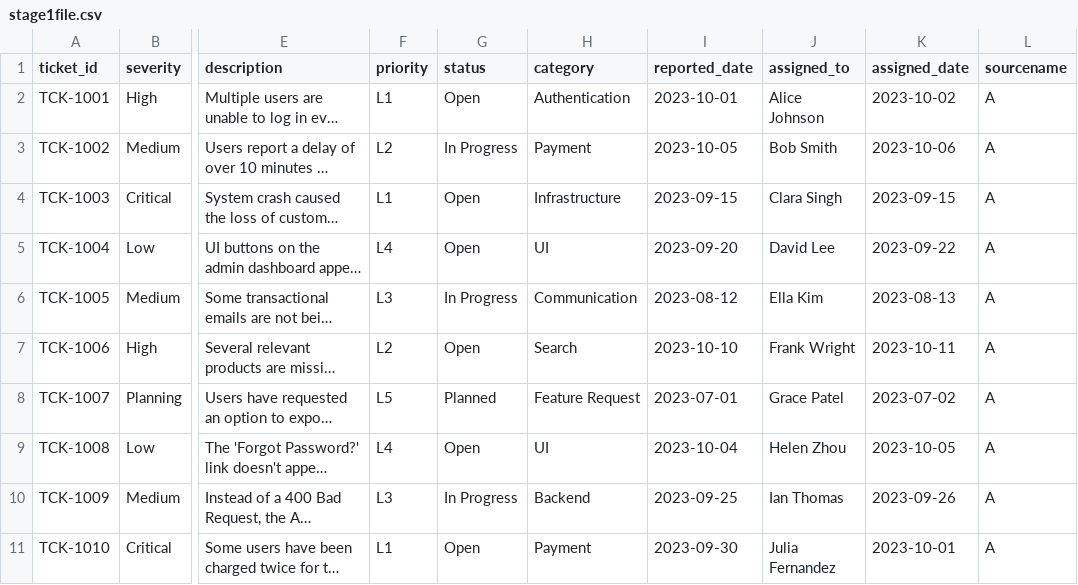
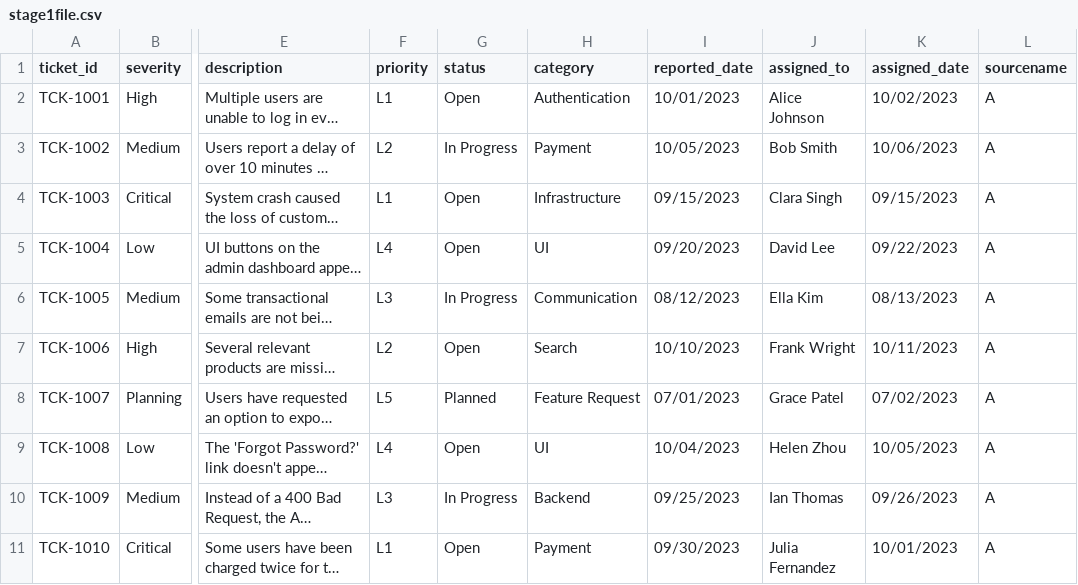
Before and after one commit to srinipalli/beta-data-pipeline, a CSV file: csv_input/stage1file.csv, drawn as a sheet; only a part is shown, gaps mark what is left out; long unchanged cells end in …; the diff names each change by its address in the sheet, - before the commit and + after, or states it on an @@ line.

```diff
--- a/csv_input/stage1file.csv
+++ b/csv_input/stage1file.csv
-I2 (reported_date): 2023-10-01
+I2 (reported_date): 10/01/2023
-K2 (assigned_date): 2023-10-02
+K2 (assigned_date): 10/02/2023
-I3 (reported_date): 2023-10-05
+I3 (reported_date): 10/05/2023
-K3 (assigned_date): 2023-10-06
+K3 (assigned_date): 10/06/2023
-I4 (reported_date): 2023-09-15
+I4 (reported_date): 09/15/2023
-K4 (assigned_date): 2023-09-15
+K4 (assigned_date): 09/15/2023
-I5 (reported_date): 2023-09-20
+I5 (reported_date): 09/20/2023
-K5 (assigned_date): 2023-09-22
+K5 (assigned_date): 09/22/2023
-I6 (reported_date): 2023-08-12
+I6 (reported_date): 08/12/2023
-K6 (assigned_date): 2023-08-13
+K6 (assigned_date): 08/13/2023
-I7 (reported_date): 2023-10-10
+I7 (reported_date): 10/10/2023
-K7 (assigned_date): 2023-10-11
+K7 (assigned_date): 10/11/2023
-I8 (reported_date): 2023-07-01
+I8 (reported_date): 07/01/2023
-K8 (assigned_date): 2023-07-02
+K8 (assigned_date): 07/02/2023
-I9 (reported_date): 2023-10-04
+I9 (reported_date): 10/04/2023
-K9 (assigned_date): 2023-10-05
+K9 (assigned_date): 10/05/2023
-I10 (reported_date): 2023-09-25
+I10 (reported_date): 09/25/2023
-K10 (assigned_date): 2023-09-26
+K10 (assigned_date): 09/26/2023
-I11 (reported_date): 2023-09-30
+I11 (reported_date): 09/30/2023
-K11 (assigned_date): 2023-10-01
+K11 (assigned_date): 10/01/2023
```
Also changed, not shown: csv_input/fileB.csv, csv_input/fileC.csv, 4 other files.
